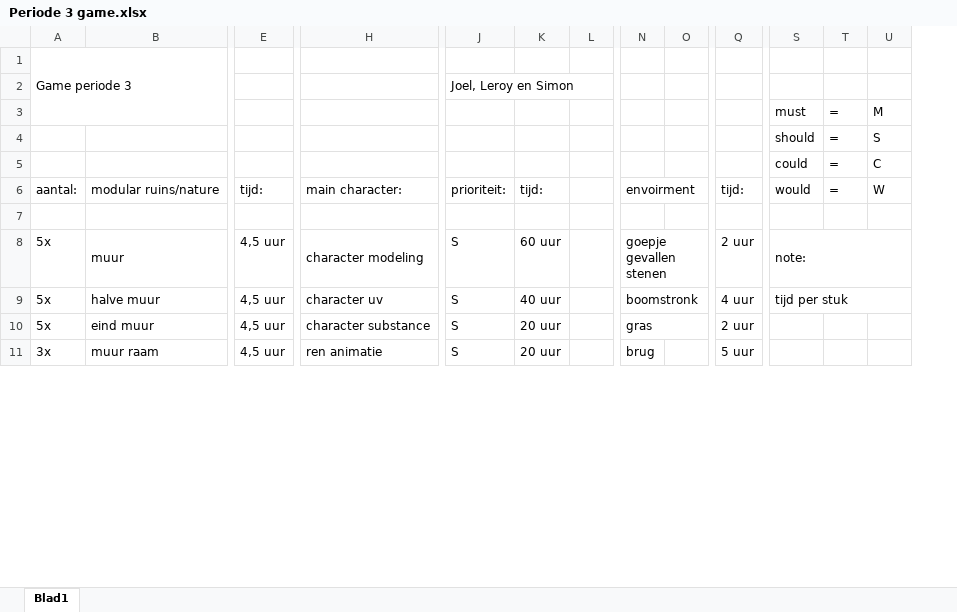
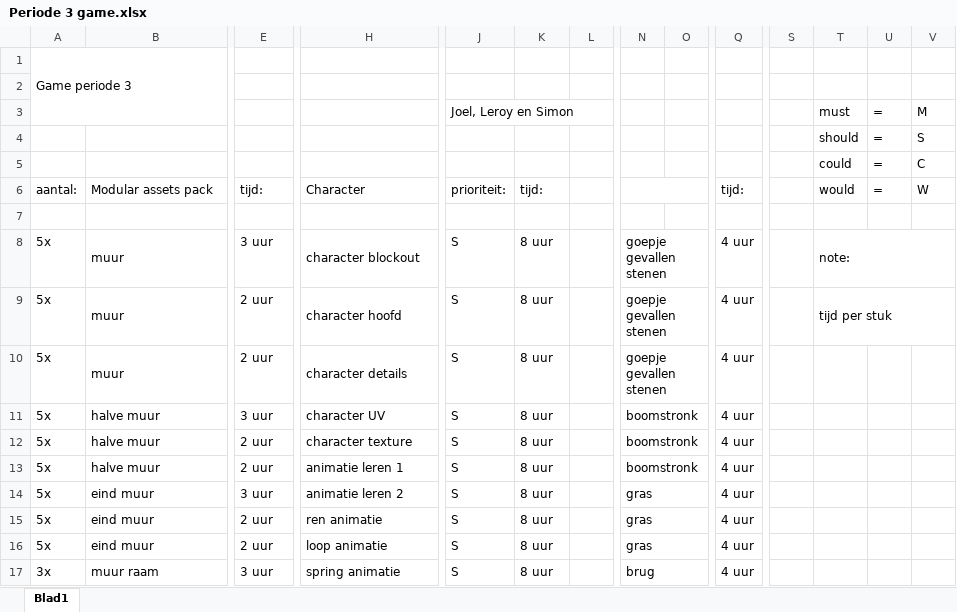
Before and after one commit to simodewit/periode_3_ontwikkeling, an Excel workbook: Periode 3 game.xlsx, sheet Blad1, drawn as a sheet; only a part is shown, gaps mark what is left out; values as stored, in another font and other column widths than the file's, no cell formats; removed rows and columns are numbered as before the commit, all else as after; rows hold the shown columns only; the diff covers the shown part only; the diff names each change by its address in the sheet, - before the commit and + after, or states it on an @@ line.

Commit message:
asset lijst UV en texture toegevoegd

```diff
--- a/Periode 3 game.xlsx (sheet Blad1)
+++ b/Periode 3 game.xlsx (sheet Blad1)
+column S, empty
-J2: Joel, Leroy en Simon
+J2: (empty)
-J2:L2 merged
-J3: (empty)
+J3: Joel, Leroy en Simon
+J3:L3 merged
-B6: modular ruins/nature
+B6: Modular assets pack
-H6: main character:
+H6: Character
-N6: envoirment
+N6: (empty)
-E8: 4,5 uur
+E8: 3 uur
-H8: character modeling
+H8: character blockout
-K8: 60 uur
+K8: 8 uur
-Q8: 2 uur
+Q8: 4 uur
+row 9: 5x | muur | 2 uur | character hoofd | S | 8 uur |  | goepje gevallen stenen |  | 4 uur |  | tijd per stuk
+row 10: 5x | muur | 2 uur | character details | S | 8 uur |  | goepje gevallen stenen |  | 4 uur
-E11: 4,5 uur
+E11: 3 uur
-H11: character uv
+H11: character UV
-K11: 40 uur
+K11: 8 uur
-T11: tijd per stuk
+T11: (empty)
-S9:U9 merged
+row 12: 5x | halve muur | 2 uur | character texture | S | 8 uur |  | boomstronk |  | 4 uur
+row 13: 5x | halve muur | 2 uur | animatie leren 1 | S | 8 uur |  | boomstronk |  | 4 uur
+row 14: 5x | eind muur | 3 uur | animatie leren 2 | S | 8 uur |  | gras |  | 4 uur
-E15: 4,5 uur
+E15: 2 uur
-H15: character substance
+H15: ren animatie
-K15: 20 uur
+K15: 8 uur
-Q15: 2 uur
+Q15: 4 uur
+row 16: 5x | eind muur | 2 uur | loop animatie | S | 8 uur |  | gras |  | 4 uur
-E17: 4,5 uur
+E17: 3 uur
-H17: ren animatie
+H17: spring animatie
-K17: 20 uur
+K17: 8 uur
+N17:O17 merged
-Q17: 5 uur
+Q17: 4 uur
```
Also changed, not shown: 32 added rows, 8 removed rows, 67 edited cells and merged cells elsewhere in this sheet, cell formats.
